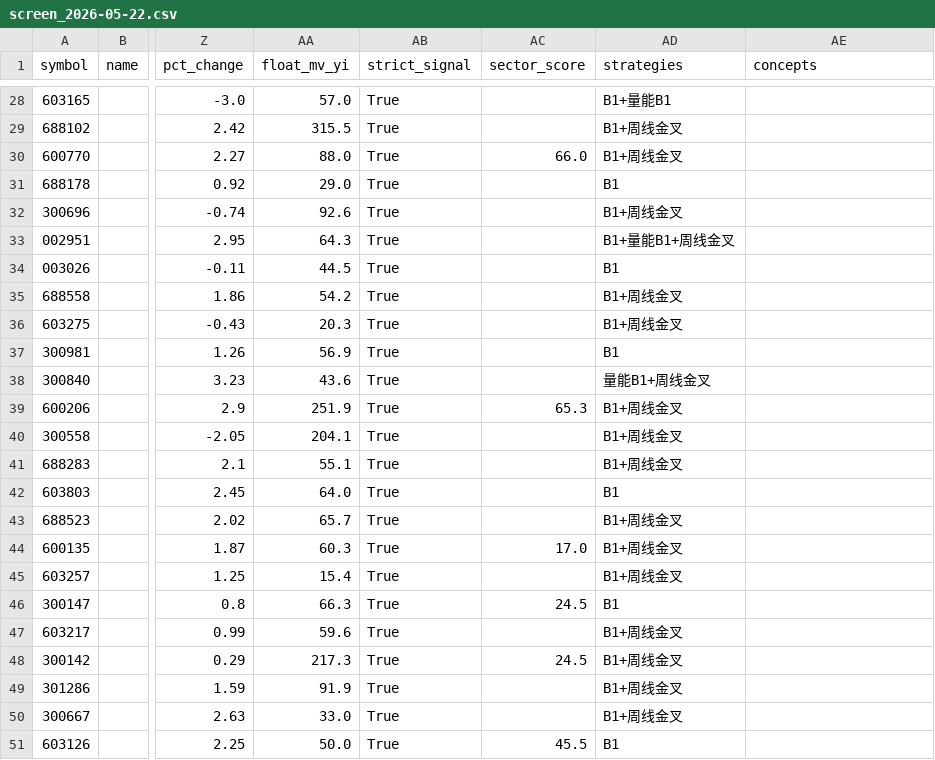
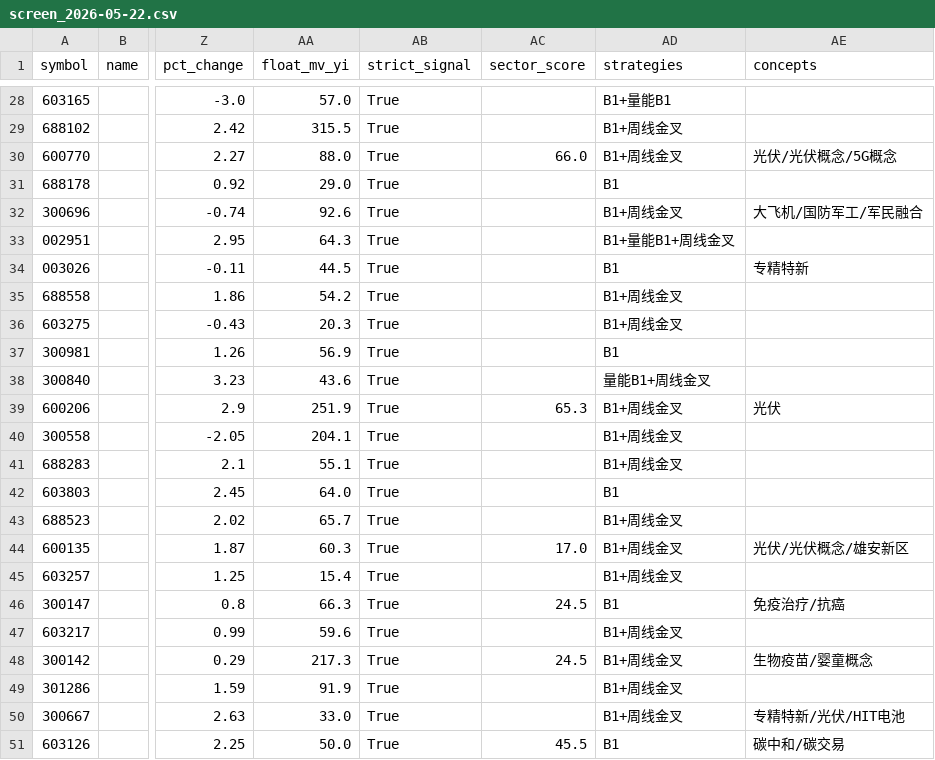
Before and after one commit to xxxavier524/quant-trade, a CSV file: reports/screen_2026-05-22.csv, drawn as a sheet; only a part is shown, gaps mark what is left out; the diff covers the shown part only; the diff names each change by its address in the sheet, - before the commit and + after, or states it on an @@ line.

```diff
--- a/reports/screen_2026-05-22.csv
+++ b/reports/screen_2026-05-22.csv
-AE30 (concepts): (empty)
+AE30 (concepts): 光伏/光伏概念/5G概念
-AE32 (concepts): (empty)
+AE32 (concepts): 大飞机/国防军工/军民融合
-AE34 (concepts): (empty)
+AE34 (concepts): 专精特新
-AE39 (concepts): (empty)
+AE39 (concepts): 光伏
-AE44 (concepts): (empty)
+AE44 (concepts): 光伏/光伏概念/雄安新区
-AE46 (concepts): (empty)
+AE46 (concepts): 免疫治疗/抗癌
-AE48 (concepts): (empty)
+AE48 (concepts): 生物疫苗/婴童概念
-AE50 (concepts): (empty)
+AE50 (concepts): 专精特新/光伏/HIT电池
-AE51 (concepts): (empty)
+AE51 (concepts): 碳中和/碳交易
```
Also changed, not shown: 12 edited cells elsewhere in this file, 1 other file.
